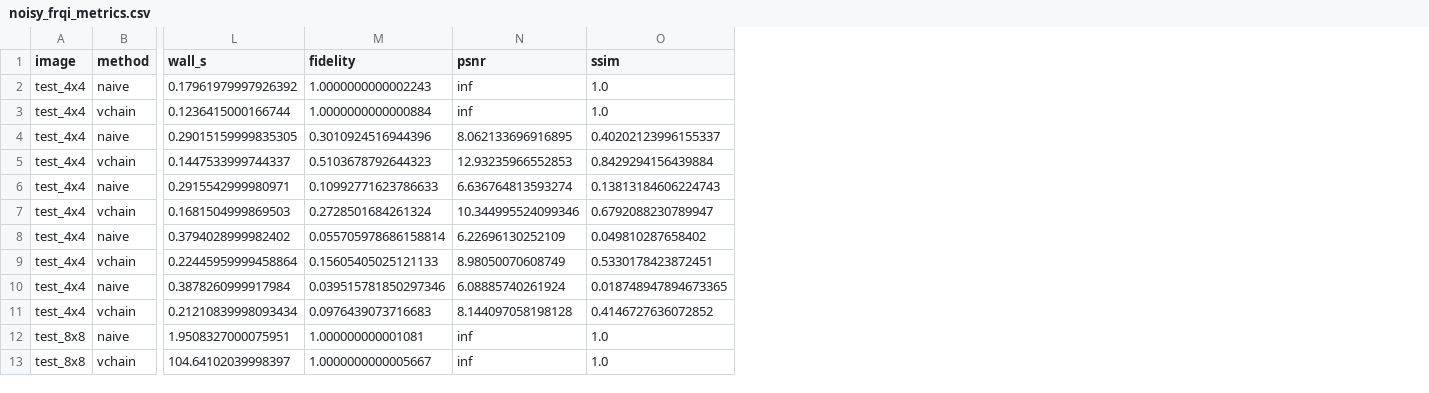
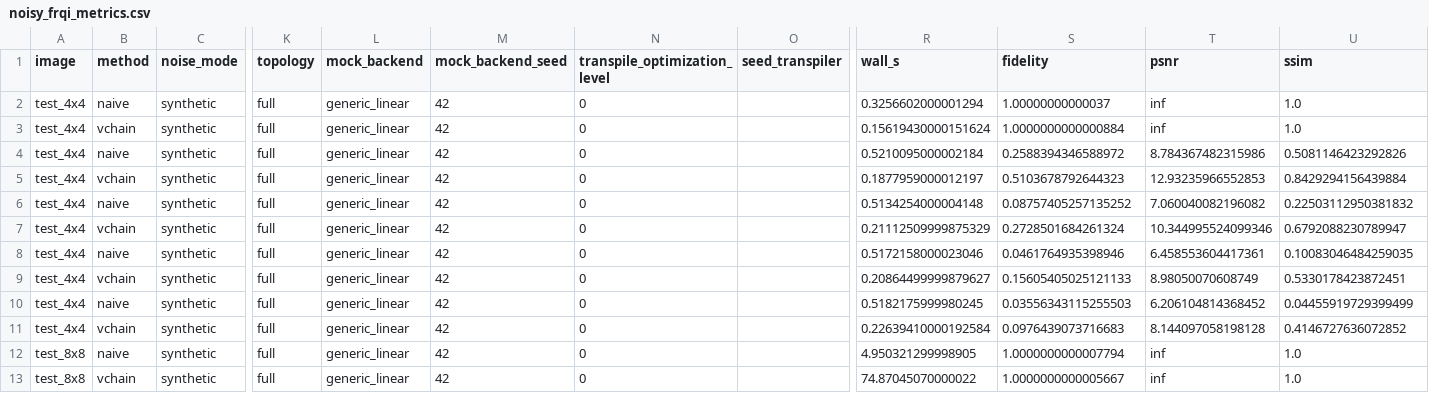
Before and after one commit to AlexandruAlex10/qip-frqi-qhed-mcx-ancilla-and-calibration-matrix-inversion, a CSV file: outputs/noisy_frqi_metrics.csv, drawn as a sheet; only a part is shown, gaps mark what is left out; addresses are those after the commit; the diff covers the shown part only; the diff names each change by its address in the sheet, - before the commit and + after, or states it on an @@ line.

```diff
--- a/outputs/noisy_frqi_metrics.csv
+++ b/outputs/noisy_frqi_metrics.csv
+column C (noise_mode), rows 2-13: all synthetic
+column K (topology), rows 2-13: all full
+column L (mock_backend), rows 2-13: all generic_linear
+column M (mock_backend_seed), rows 2-13: all 42
+column N (transpile_optimization_level), rows 2-13: all 0
+column O (seed_transpiler), empty
-R2 (wall_s): 0.17961979997926392
+R2 (wall_s): 0.3256602000001294
-S2 (fidelity): 1.0000000000002243
+S2 (fidelity): 1.00000000000037
-R3 (wall_s): 0.1236415000166744
+R3 (wall_s): 0.15619430000151624
-R4 (wall_s): 0.29015159999835305
+R4 (wall_s): 0.5210095000002184
-S4 (fidelity): 0.3010924516944396
+S4 (fidelity): 0.2588394346588972
-T4 (psnr): 8.062133696916895
+T4 (psnr): 8.784367482315986
-U4 (ssim): 0.40202123996155337
+U4 (ssim): 0.5081146423292826
-R5 (wall_s): 0.1447533999744337
+R5 (wall_s): 0.1877959000012197
-R6 (wall_s): 0.2915542999980971
+R6 (wall_s): 0.5134254000004148
-S6 (fidelity): 0.10992771623786633
+S6 (fidelity): 0.08757405257135252
-T6 (psnr): 6.636764813593274
+T6 (psnr): 7.060040082196082
-U6 (ssim): 0.13813184606224743
+U6 (ssim): 0.22503112950381832
-R7 (wall_s): 0.1681504999869503
+R7 (wall_s): 0.21112509999875329
-R8 (wall_s): 0.3794028999982402
+R8 (wall_s): 0.5172158000023046
-S8 (fidelity): 0.055705978686158814
+S8 (fidelity): 0.0461764935398946
-T8 (psnr): 6.22696130252109
+T8 (psnr): 6.458553604417361
-U8 (ssim): 0.049810287658402
+U8 (ssim): 0.10083046484259035
-R9 (wall_s): 0.22445959999458864
+R9 (wall_s): 0.20864499999879627
-R10 (wall_s): 0.3878260999917984
+R10 (wall_s): 0.5182175999980245
-S10 (fidelity): 0.039515781850297346
+S10 (fidelity): 0.03556343115255503
-T10 (psnr): 6.08885740261924
+T10 (psnr): 6.206104814368452
-U10 (ssim): 0.018748947894673365
+U10 (ssim): 0.04455919729399499
-R11 (wall_s): 0.21210839998093434
+R11 (wall_s): 0.22639410000192584
-R12 (wall_s): 1.9508327000075951
+R12 (wall_s): 4.950321299998905
-S12 (fidelity): 1.000000000001081
+S12 (fidelity): 1.0000000000007794
-R13 (wall_s): 104.64102039998397
+R13 (wall_s): 74.87045070000022
```
Also changed, not shown: 38 edited cells elsewhere in this file, outputs/frqi_qhed_sobel_metrics.csv, outputs/frqi_structural_metrics.csv, 33 other files.
